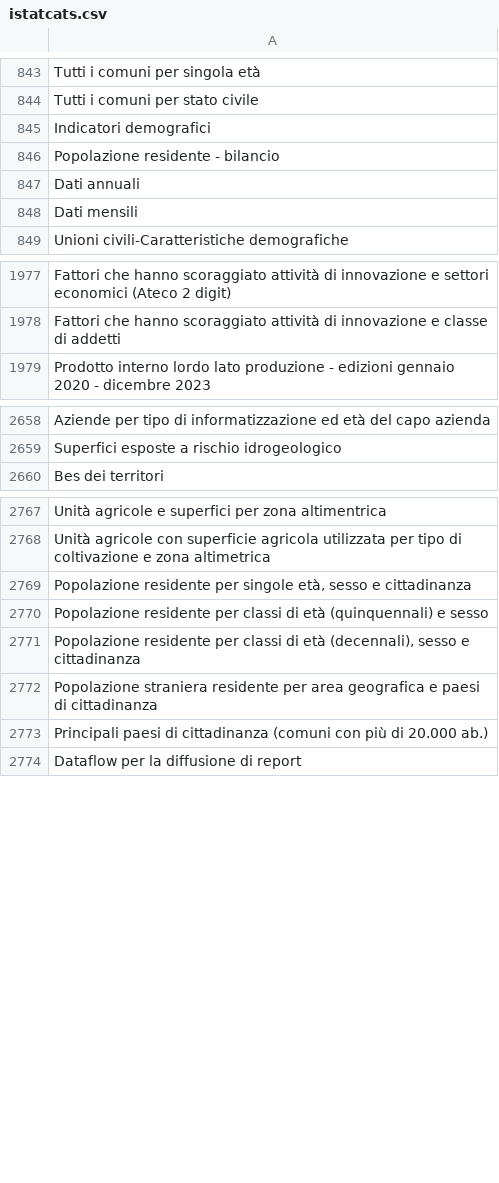
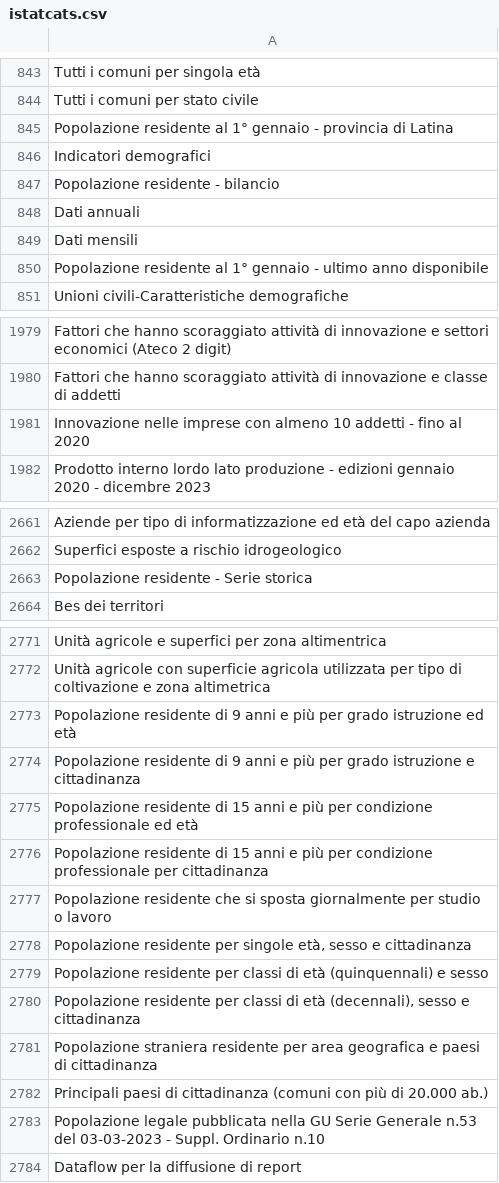
Before and after one commit to ondata/guida-api-istat, a CSV file: data/jiku_istat/istatcats.csv, drawn as a sheet; only a part is shown, gaps mark what is left out; the diff names each change by its address in the sheet, - before the commit and + after, or states it on an @@ line.

```diff
--- a/data/jiku_istat/istatcats.csv
+++ b/data/jiku_istat/istatcats.csv
+row 845: Popolazione residente al 1° gennaio - provincia di Latina
+row 850: Popolazione residente al 1° gennaio - ultimo anno disponibile
+row 1981: Innovazione nelle imprese con almeno 10 addetti - fino al 2020
+row 2663: Popolazione residente - Serie storica
+row 2773: Popolazione residente di 9 anni e più per grado istruzione ed età
+row 2774: Popolazione residente di 9 anni e più per grado istruzione e cittadinanza
+row 2775: Popolazione residente di 15 anni e più per condizione professionale ed età
+row 2776: Popolazione residente di 15 anni e più per condizione professionale per cittadinanza
+row 2777: Popolazione residente che si sposta giornalmente per studio o lavoro
+row 2783: Popolazione legale pubblicata nella GU Serie Generale n.53 del 03-03-2023 - Suppl. Ordinario n.10
```
Also changed, not shown: 1 other file.
